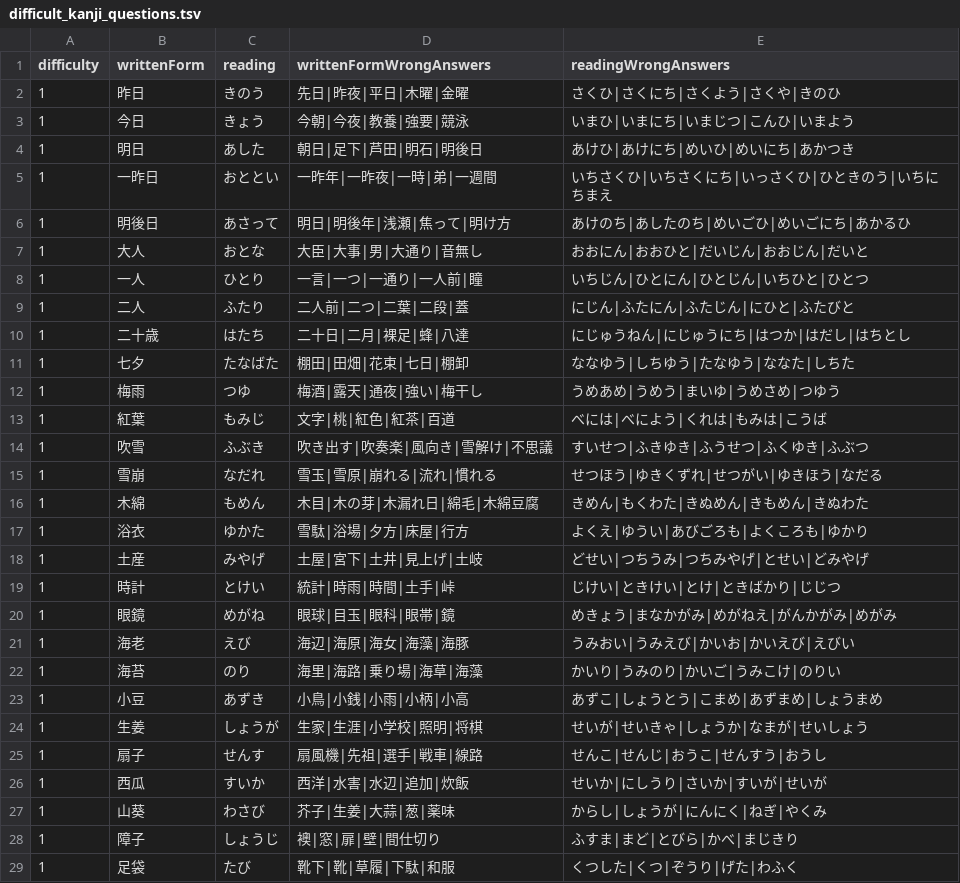
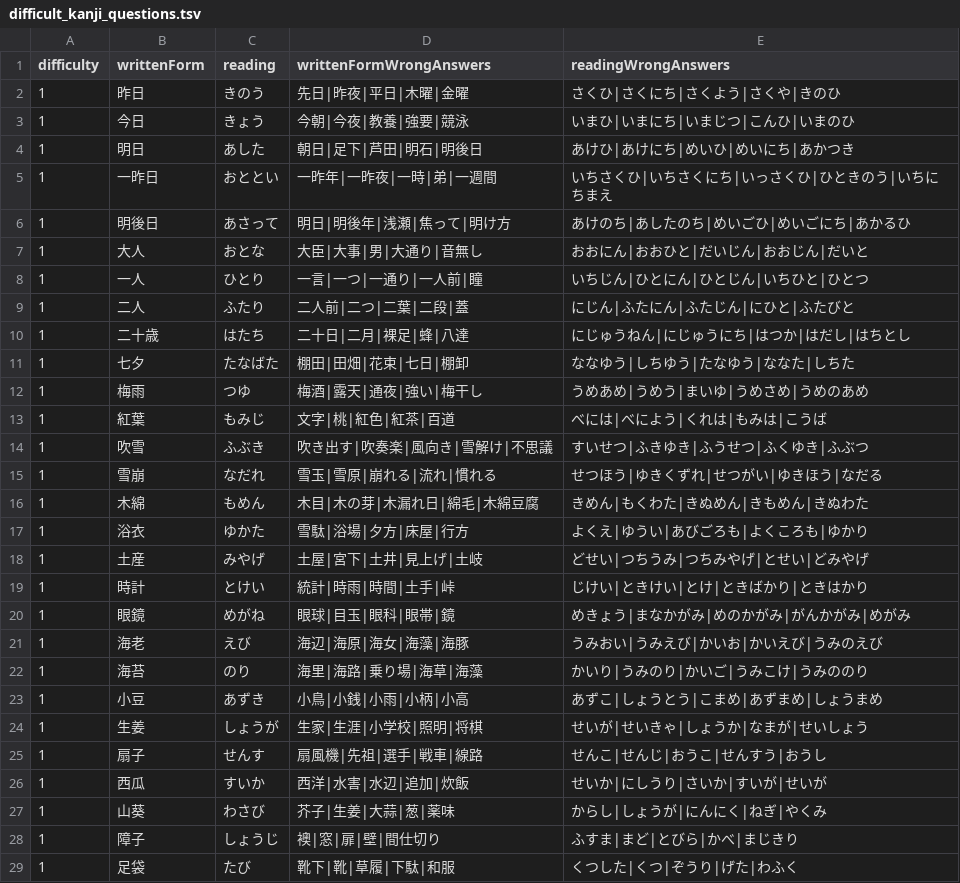
Before and after one commit to bvlion/PlayInNotification, a TSV file: app/src/main/assets/difficult_kanji_questions.tsv, drawn as a sheet; only a part is shown.

Commit message:
Refine reviewed level one readings

```diff
--- a/app/src/main/assets/difficult_kanji_questions.tsv
+++ b/app/src/main/assets/difficult_kanji_questions.tsv
@@ -2,3 +2,3 @@ difficulty	writtenForm	reading	writtenFormWrongAnswers	readingWrongAnswers
 1	昨日	きのう	先日|昨夜|平日|木曜|金曜	さくひ|さくにち|さくよう|さくや|きのひ
-1	今日	きょう	今朝|今夜|教養|強要|競泳	いまひ|いまにち|いまじつ|こんひ|いまよう
+1	今日	きょう	今朝|今夜|教養|強要|競泳	いまひ|いまにち|いまじつ|こんひ|いまのひ
 1	明日	あした	朝日|足下|芦田|明石|明後日	あけひ|あけにち|めいひ|めいにち|あかつき
@@ -11,3 +11,3 @@ difficulty	writtenForm	reading	writtenFormWrongAnswers	readingWrongAnswers
 1	七夕	たなばた	棚田|田畑|花束|七日|棚卸	ななゆう|しちゆう|たなゆう|ななた|しちた
-1	梅雨	つゆ	梅酒|露天|通夜|強い|梅干し	うめあめ|うめう|まいゆ|うめさめ|つゆう
+1	梅雨	つゆ	梅酒|露天|通夜|強い|梅干し	うめあめ|うめう|まいゆ|うめさめ|うめのあめ
 1	紅葉	もみじ	文字|桃|紅色|紅茶|百道	べには|べによう|くれは|もみは|こうば
@@ -18,6 +18,6 @@ difficulty	writtenForm	reading	writtenFormWrongAnswers	readingWrongAnswers
 1	土産	みやげ	土屋|宮下|土井|見上げ|土岐	どせい|つちうみ|つちみやげ|とせい|どみやげ
-1	時計	とけい	統計|時雨|時間|土手|峠	じけい|ときけい|とけ|ときばかり|じじつ
-1	眼鏡	めがね	眼球|目玉|眼科|眼帯|鏡	めきょう|まなかがみ|めがねえ|がんかがみ|めがみ
-1	海老	えび	海辺|海原|海女|海藻|海豚	うみおい|うみえび|かいお|かいえび|えびい
-1	海苔	のり	海里|海路|乗り場|海草|海藻	かいり|うみのり|かいご|うみこけ|のりい
+1	時計	とけい	統計|時雨|時間|土手|峠	じけい|ときけい|とけ|ときばかり|ときはかり
+1	眼鏡	めがね	眼球|目玉|眼科|眼帯|鏡	めきょう|まなかがみ|めのかがみ|がんかがみ|めがみ
+1	海老	えび	海辺|海原|海女|海藻|海豚	うみおい|うみえび|かいお|かいえび|うみのえび
+1	海苔	のり	海里|海路|乗り場|海草|海藻	かいり|うみのり|かいご|うみこけ|うみののり
 1	小豆	あずき	小鳥|小銭|小雨|小柄|小高	あずこ|しょうとう|こまめ|あずまめ|しょうまめ
```
